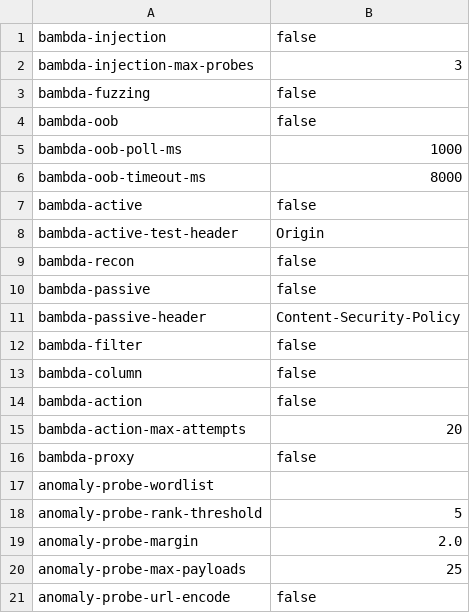
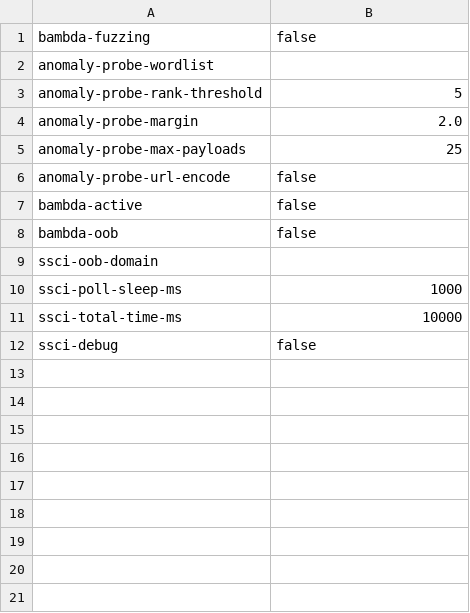
Before and after one commit to ryarmst/bambdas, a CSV file: globals.csv, drawn as a sheet.

```diff
--- a/globals.csv
+++ b/globals.csv
@@ -1,17 +1,2 @@
-bambda-injection,false,
-bambda-injection-max-probes,3,
 bambda-fuzzing,false,
-bambda-oob,false,
-bambda-oob-poll-ms,1000,
-bambda-oob-timeout-ms,8000,
-bambda-active,false,
-bambda-active-test-header,Origin,
-bambda-recon,false,
-bambda-passive,false,
-bambda-passive-header,Content-Security-Policy,
-bambda-filter,false,
-bambda-column,false,
-bambda-action,false,
-bambda-action-max-attempts,20,
-bambda-proxy,false,
 anomaly-probe-wordlist,,
@@ -21 +6,7 @@ anomaly-probe-max-payloads,25,
 anomaly-probe-url-encode,false,
+bambda-active,false,
+bambda-oob,false,
+ssci-oob-domain,,
+ssci-poll-sleep-ms,1000,
+ssci-total-time-ms,10000,
+ssci-debug,false,
```
Also changed, not shown: 5 other files.
